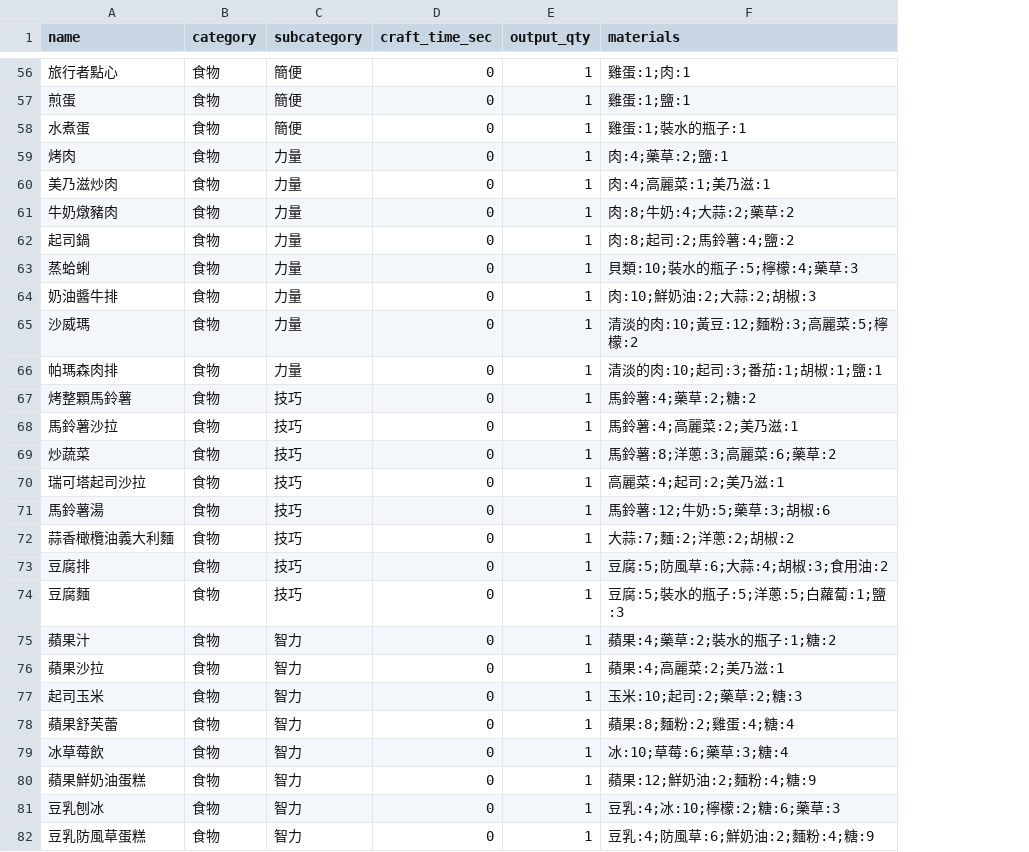
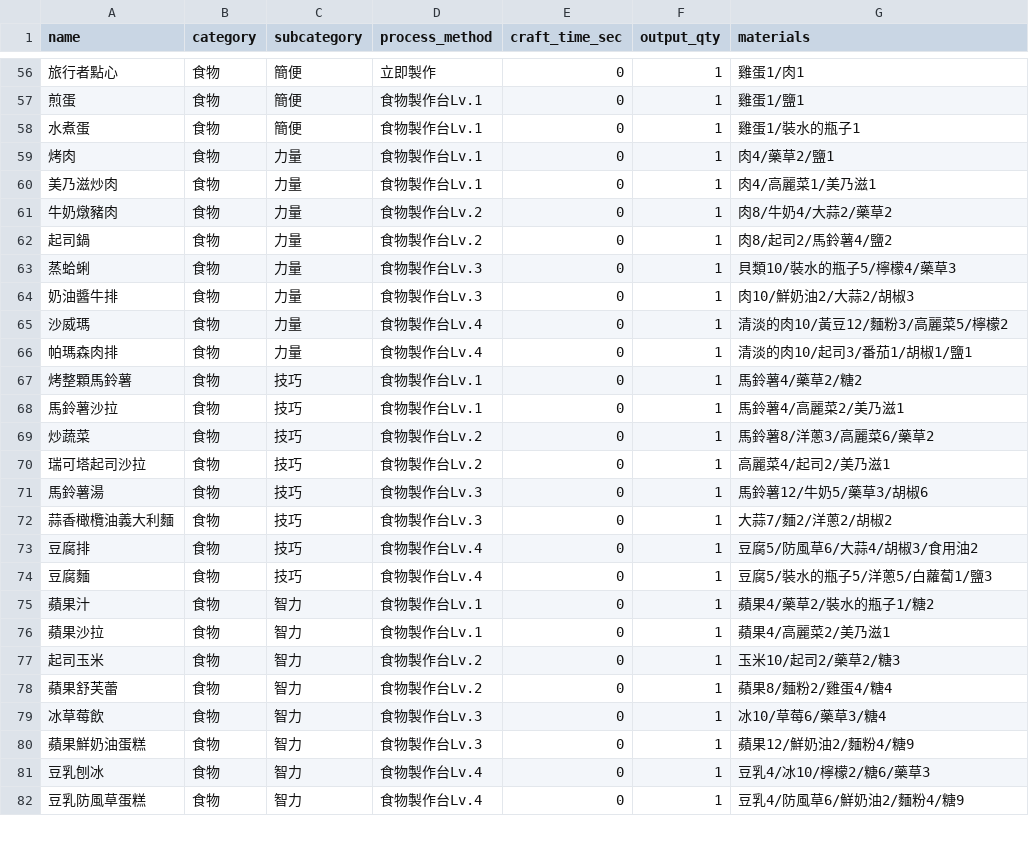
Before and after one commit to clhsieh/mobinogi-ingredient, a CSV file: recipes.csv, drawn as a sheet; only a part is shown, gaps mark what is left out; addresses are those after the commit; the diff covers the shown part only; the diff names each change by its address in the sheet, - before the commit and + after, or states it on an @@ line.

```diff
--- a/recipes.csv
+++ b/recipes.csv
+column D (process_method), rows 56-82: 立即製作 | 食物製作台Lv.1 | 食物製作台Lv.1 | 食物製作台Lv.1 | 食物製作台Lv.1 | 食物製作台Lv.2 | 食物製作台Lv.2 | 食物製作台Lv.3 | 食物製作台Lv.3 | 食物製作台Lv.4 | 食物製作台Lv.4 | 食物製作台Lv.1 | 食物製作台Lv.1 | 食物製作台Lv.2 | 食物製作台Lv.2 | 食物製作台Lv.3 | 食物製作台Lv.3 | 食物製作台Lv.4 | 食物製作台Lv.4 | 食物製作台Lv.1 | 食物製作台Lv.1 | 食物製作台Lv.2 | 食物製作台Lv.2 | 食物製作台Lv.3 | 食物製作台Lv.3 | 食物製作台Lv.4 | 食物製作台Lv.4
-G56 (materials): 雞蛋:1;肉:1
+G56 (materials): 雞蛋1/肉1
-G57 (materials): 雞蛋:1;鹽:1
+G57 (materials): 雞蛋1/鹽1
-G58 (materials): 雞蛋:1;裝水的瓶子:1
+G58 (materials): 雞蛋1/裝水的瓶子1
-G59 (materials): 肉:4;藥草:2;鹽:1
+G59 (materials): 肉4/藥草2/鹽1
-G60 (materials): 肉:4;高麗菜:1;美乃滋:1
+G60 (materials): 肉4/高麗菜1/美乃滋1
-G61 (materials): 肉:8;牛奶:4;大蒜:2;藥草:2
+G61 (materials): 肉8/牛奶4/大蒜2/藥草2
-G62 (materials): 肉:8;起司:2;馬鈴薯:4;鹽:2
+G62 (materials): 肉8/起司2/馬鈴薯4/鹽2
-G63 (materials): 貝類:10;裝水的瓶子:5;檸檬:4;藥草:3
+G63 (materials): 貝類10/裝水的瓶子5/檸檬4/藥草3
-G64 (materials): 肉:10;鮮奶油:2;大蒜:2;胡椒:3
+G64 (materials): 肉10/鮮奶油2/大蒜2/胡椒3
-G65 (materials): 清淡的肉:10;黃豆:12;麵粉:3;高麗菜:5;檸檬:2
+G65 (materials): 清淡的肉10/黃豆12/麵粉3/高麗菜5/檸檬2
-G66 (materials): 清淡的肉:10;起司:3;番茄:1;胡椒:1;鹽:1
+G66 (materials): 清淡的肉10/起司3/番茄1/胡椒1/鹽1
-G67 (materials): 馬鈴薯:4;藥草:2;糖:2
+G67 (materials): 馬鈴薯4/藥草2/糖2
-G68 (materials): 馬鈴薯:4;高麗菜:2;美乃滋:1
+G68 (materials): 馬鈴薯4/高麗菜2/美乃滋1
-G69 (materials): 馬鈴薯:8;洋蔥:3;高麗菜:6;藥草:2
+G69 (materials): 馬鈴薯8/洋蔥3/高麗菜6/藥草2
-G70 (materials): 高麗菜:4;起司:2;美乃滋:1
+G70 (materials): 高麗菜4/起司2/美乃滋1
-G71 (materials): 馬鈴薯:12;牛奶:5;藥草:3;胡椒:6
+G71 (materials): 馬鈴薯12/牛奶5/藥草3/胡椒6
-G72 (materials): 大蒜:7;麵:2;洋蔥:2;胡椒:2
+G72 (materials): 大蒜7/麵2/洋蔥2/胡椒2
-G73 (materials): 豆腐:5;防風草:6;大蒜:4;胡椒:3;食用油:2
+G73 (materials): 豆腐5/防風草6/大蒜4/胡椒3/食用油2
-G74 (materials): 豆腐:5;裝水的瓶子:5;洋蔥:5;白蘿蔔:1;鹽:3
+G74 (materials): 豆腐5/裝水的瓶子5/洋蔥5/白蘿蔔1/鹽3
-G75 (materials): 蘋果:4;藥草:2;裝水的瓶子:1;糖:2
+G75 (materials): 蘋果4/藥草2/裝水的瓶子1/糖2
-G76 (materials): 蘋果:4;高麗菜:2;美乃滋:1
+G76 (materials): 蘋果4/高麗菜2/美乃滋1
-G77 (materials): 玉米:10;起司:2;藥草:2;糖:3
+G77 (materials): 玉米10/起司2/藥草2/糖3
-G78 (materials): 蘋果:8;麵粉:2;雞蛋:4;糖:4
+G78 (materials): 蘋果8/麵粉2/雞蛋4/糖4
-G79 (materials): 冰:10;草莓:6;藥草:3;糖:4
+G79 (materials): 冰10/草莓6/藥草3/糖4
-G80 (materials): 蘋果:12;鮮奶油:2;麵粉:4;糖:9
+G80 (materials): 蘋果12/鮮奶油2/麵粉4/糖9
-G81 (materials): 豆乳:4;冰:10;檸檬:2;糖:6;藥草:3
+G81 (materials): 豆乳4/冰10/檸檬2/糖6/藥草3
-G82 (materials): 豆乳:4;防風草:6;鮮奶油:2;麵粉:4;糖:9
+G82 (materials): 豆乳4/防風草6/鮮奶油2/麵粉4/糖9
```
Also changed, not shown: 118 edited cells elsewhere in this file, 6 other files.
